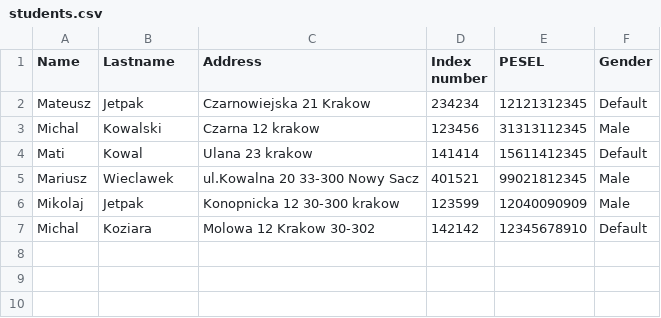
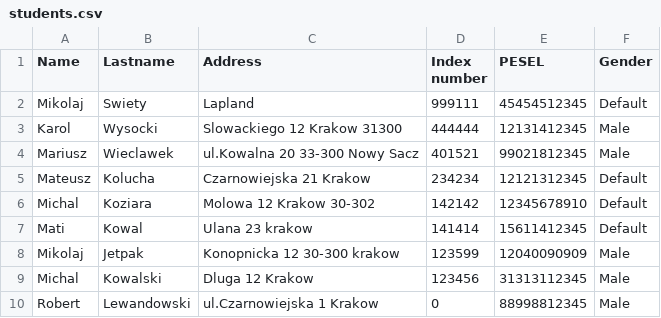
Before and after one commit to mariuszwieclawek/University-database, a CSV file: output/students.csv, drawn as a sheet.

Commit message:
student sorting added

```diff
--- a/output/students.csv
+++ b/output/students.csv
@@ -1,7 +1,10 @@
 Name,Lastname,Address,Index number,PESEL,Gender
-Mateusz,Jetpak,Czarnowiejska 21 Krakow,234234,12121312345,Default,
-Michal,Kowalski,Czarna 12 krakow,123456,31313112345,Male,
+Mikolaj,Swiety,Lapland,999111,45454512345,Default,
+Karol,Wysocki,Slowackiego 12 Krakow 31300,444444,12131412345,Male,
+Mariusz,Wieclawek,ul.Kowalna 20 33-300 Nowy Sacz,401521,99021812345,Male,
+Mateusz,Kolucha,Czarnowiejska 21 Krakow,234234,12121312345,Default,
+Michal,Koziara,Molowa 12 Krakow 30-302,142142,12345678910,Default,
 Mati,Kowal,Ulana 23 krakow,141414,15611412345,Default,
-Mariusz,Wieclawek,ul.Kowalna 20 33-300 Nowy Sacz,401521,99021812345,Male,
 Mikolaj,Jetpak,Konopnicka 12 30-300 krakow,123599,12040090909,Male,
-Michal,Koziara,Molowa 12 Krakow 30-302,142142,12345678910,Default,
+Michal,Kowalski,Dluga 12 Krakow,123456,31313112345,Male,
+Robert,Lewandowski,ul.Czarnowiejska 1 Krakow,0,88998812345,Male,
```
Also changed, not shown: 7 other files.
